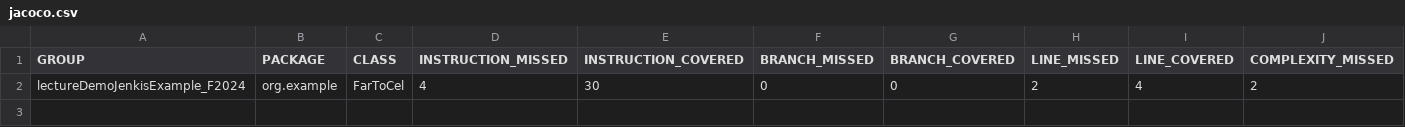
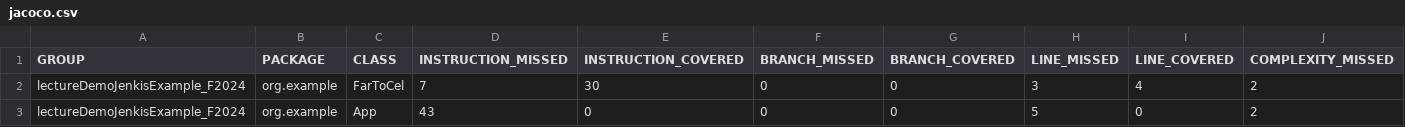
Before and after one commit to amirghari/FarToCel, a CSV file: target/site/jacoco/jacoco.csv, drawn as a sheet; only a part is shown; rows hold the shown columns only; the diff names each change by its address in the sheet, - before the commit and + after, or states it on an @@ line.

```diff
--- a/target/site/jacoco/jacoco.csv
+++ b/target/site/jacoco/jacoco.csv
-D2 (INSTRUCTION_MISSED): 4
+D2 (INSTRUCTION_MISSED): 7
-H2 (LINE_MISSED): 2
+H2 (LINE_MISSED): 3
+row 3: lectureDemoJenkisExample_F2024 | org.example | App | 43 | 0 | 0 | 0 | 5 | 0 | 2
```
Also changed, not shown: 21 other files.
